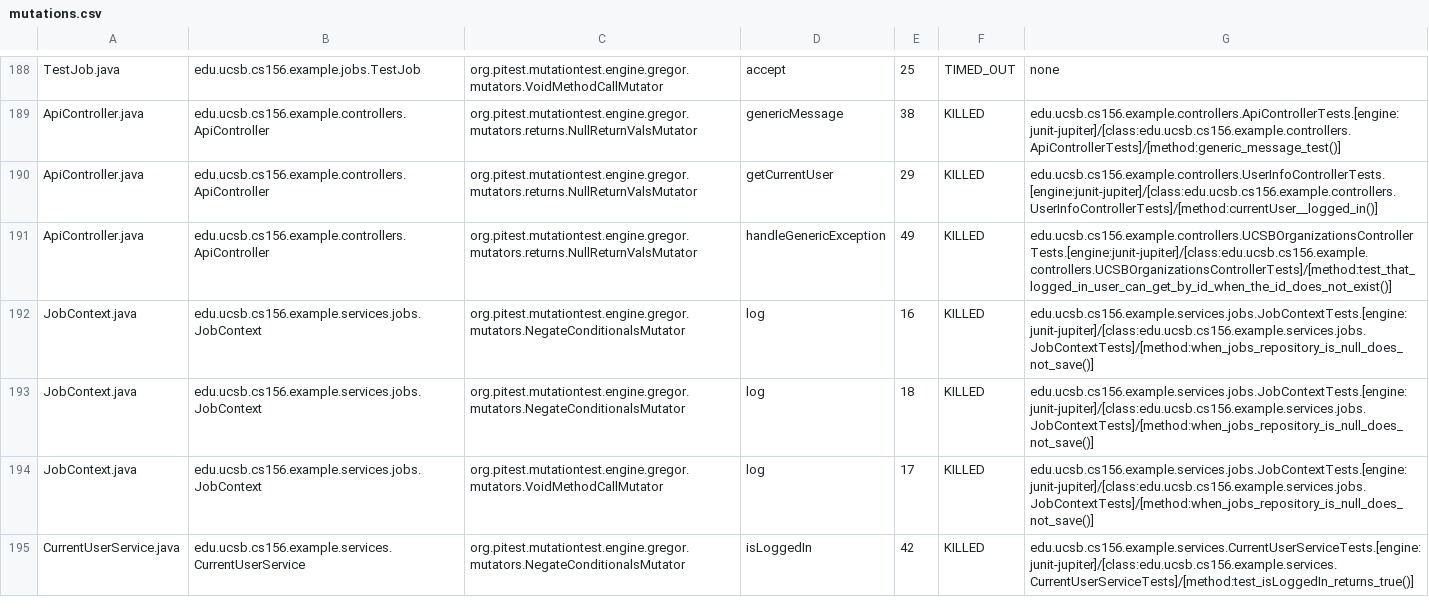
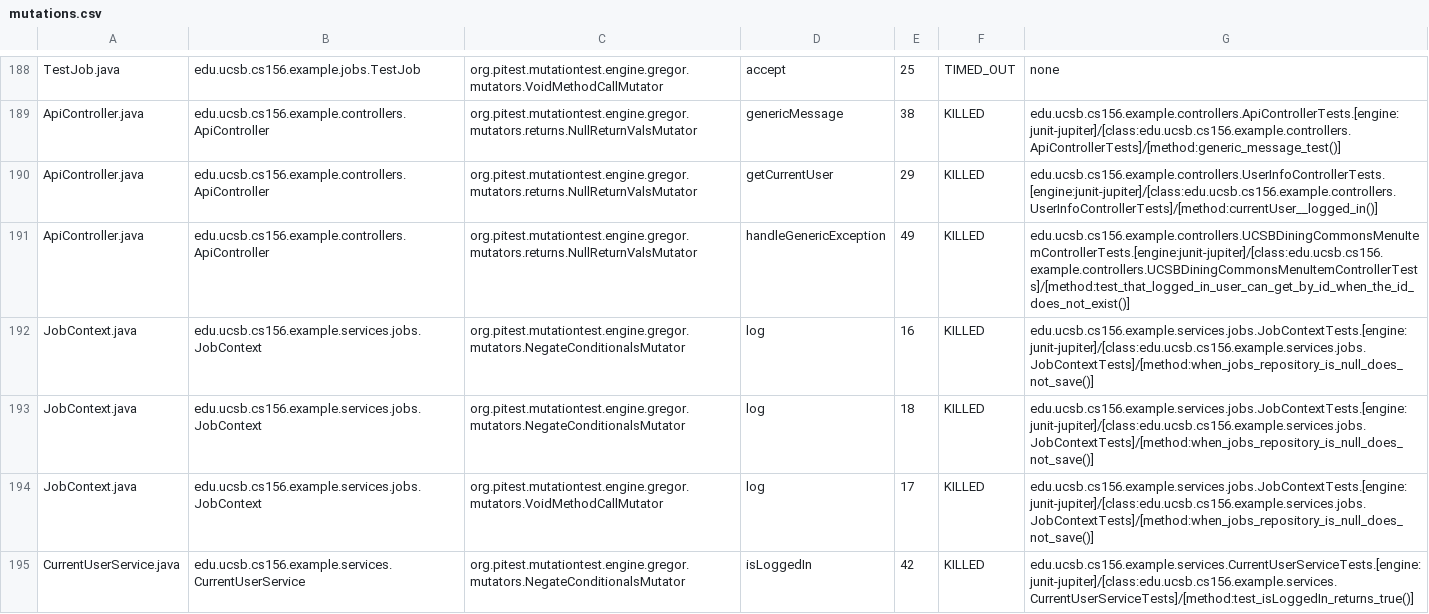
Before and after one commit to ucsb-cs156-s25/team02-s25-06, a CSV file: prs/129/pitest/mutations.csv, drawn as a sheet; only a part is shown, gaps mark what is left out.

Commit message:
Deploying to gh-pages from @ ucsb-cs156-s25/team02-s25-06@fef4c42e86fb00ce3b0dad1da8ff15e4d2831ac1 🚀

```diff
--- a/prs/129/pitest/mutations.csv
+++ b/prs/129/pitest/mutations.csv
@@ -190,3 +190,3 @@ ApiController.java,edu.ucsb.cs156.example.controllers.ApiController,org.pitest.m
 ApiController.java,edu.ucsb.cs156.example.controllers.ApiController,org.pitest.mutationtest.engine.gregor.mutators.returns.NullReturnValsMutator,getCurrentUser,29,KILLED,edu.ucsb.cs156.example.controllers.UserInfoControllerTests.[engine:junit-jupiter]/[class:edu.ucsb.cs156.example.controllers.UserInfoControllerTests]/[method:currentUser__logged_in()]
-ApiController.java,edu.ucsb.cs156.example.controllers.ApiController,org.pitest.mutationtest.engine.gregor.mutators.returns.NullReturnValsMutator,handleGenericException,49,KILLED,edu.ucsb.cs156.example.controllers.UCSBOrganizationsControllerTests.[engine:junit-jupiter]/[class:edu.ucsb.cs156.example.controllers.UCSBOrganizationsControllerTests]/[method:test_that_logged_in_user_can_get_by_id_when_the_id_does_not_exist()]
+ApiController.java,edu.ucsb.cs156.example.controllers.ApiController,org.pitest.mutationtest.engine.gregor.mutators.returns.NullReturnValsMutator,handleGenericException,49,KILLED,edu.ucsb.cs156.example.controllers.UCSBDiningCommonsMenuItemControllerTests.[engine:junit-jupiter]/[class:edu.ucsb.cs156.example.controllers.UCSBDiningCommonsMenuItemControllerTests]/[method:test_that_logged_in_user_can_get_by_id_when_the_id_does_not_exist()]
 JobContext.java,edu.ucsb.cs156.example.services.jobs.JobContext,org.pitest.mutationtest.engine.gregor.mutators.NegateConditionalsMutator,log,16,KILLED,edu.ucsb.cs156.example.services.jobs.JobContextTests.[engine:junit-jupiter]/[class:edu.ucsb.cs156.example.services.jobs.JobContextTests]/[method:when_jobs_repository_is_null_does_not_save()]
```
Also changed, not shown: 21 other files.
